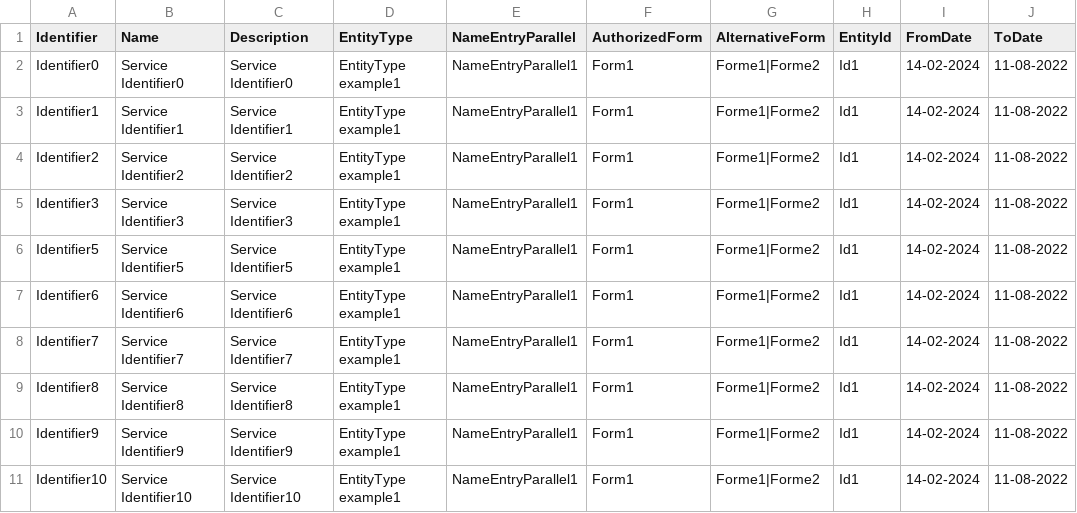
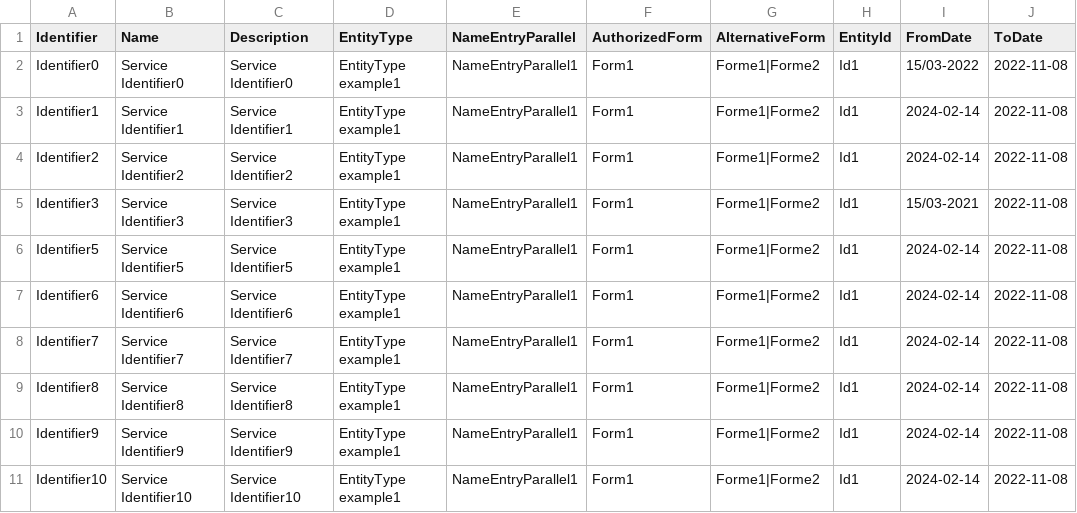
Before and after one commit to mohatizaoui/vitam, a CSV file: vitam-conf-dev/making-vitam-request/requests-workspace/referential/agencies-with-optionals.csv, drawn as a sheet.

Commit message:
Bug #13555: fix date format inputs on dev data

```diff
--- a/vitam-conf-dev/making-vitam-request/requests-workspace/referential/agencies-with-optionals.csv
+++ b/vitam-conf-dev/making-vitam-request/requests-workspace/referential/agencies-with-optionals.csv
@@ -1,11 +1,11 @@
 Identifier,Name,Description,EntityType,NameEntryParallel,AuthorizedForm,AlternativeForm,EntityId,FromDate,ToDate
-Identifier0,Service Identifier0,Service Identifier0,EntityType example1,NameEntryParallel1,Form1,Forme1|Forme2,Id1,14-02-2024,11-08-2022
-Identifier1,Service Identifier1,Service Identifier1,EntityType example1,NameEntryParallel1,Form1,Forme1|Forme2,Id1,14-02-2024,11-08-2022
-Identifier2,Service Identifier2,Service Identifier2,EntityType example1,NameEntryParallel1,Form1,Forme1|Forme2,Id1,14-02-2024,11-08-2022
-Identifier3,Service Identifier3,Service Identifier3,EntityType example1,NameEntryParallel1,Form1,Forme1|Forme2,Id1,14-02-2024,11-08-2022
-Identifier5,Service Identifier5,Service Identifier5,EntityType example1,NameEntryParallel1,Form1,Forme1|Forme2,Id1,14-02-2024,11-08-2022
-Identifier6,Service Identifier6,Service Identifier6,EntityType example1,NameEntryParallel1,Form1,Forme1|Forme2,Id1,14-02-2024,11-08-2022
-Identifier7,Service Identifier7,Service Identifier7,EntityType example1,NameEntryParallel1,Form1,Forme1|Forme2,Id1,14-02-2024,11-08-2022
-Identifier8,Service Identifier8,Service Identifier8,EntityType example1,NameEntryParallel1,Form1,Forme1|Forme2,Id1,14-02-2024,11-08-2022
-Identifier9,Service Identifier9,Service Identifier9,EntityType example1,NameEntryParallel1,Form1,Forme1|Forme2,Id1,14-02-2024,11-08-2022
-Identifier10,Service Identifier10,Service Identifier10,EntityType example1,NameEntryParallel1,Form1,Forme1|Forme2,Id1,14-02-2024,11-08-2022
+Identifier0,Service Identifier0,Service Identifier0,EntityType example1,NameEntryParallel1,Form1,Forme1|Forme2,Id1,15/03-2022,2022-11-08
+Identifier1,Service Identifier1,Service Identifier1,EntityType example1,NameEntryParallel1,Form1,Forme1|Forme2,Id1,2024-02-14,2022-11-08
+Identifier2,Service Identifier2,Service Identifier2,EntityType example1,NameEntryParallel1,Form1,Forme1|Forme2,Id1,2024-02-14,2022-11-08
+Identifier3,Service Identifier3,Service Identifier3,EntityType example1,NameEntryParallel1,Form1,Forme1|Forme2,Id1,15/03-2021,2022-11-08
+Identifier5,Service Identifier5,Service Identifier5,EntityType example1,NameEntryParallel1,Form1,Forme1|Forme2,Id1,2024-02-14,2022-11-08
+Identifier6,Service Identifier6,Service Identifier6,EntityType example1,NameEntryParallel1,Form1,Forme1|Forme2,Id1,2024-02-14,2022-11-08
+Identifier7,Service Identifier7,Service Identifier7,EntityType example1,NameEntryParallel1,Form1,Forme1|Forme2,Id1,2024-02-14,2022-11-08
+Identifier8,Service Identifier8,Service Identifier8,EntityType example1,NameEntryParallel1,Form1,Forme1|Forme2,Id1,2024-02-14,2022-11-08
+Identifier9,Service Identifier9,Service Identifier9,EntityType example1,NameEntryParallel1,Form1,Forme1|Forme2,Id1,2024-02-14,2022-11-08
+Identifier10,Service Identifier10,Service Identifier10,EntityType example1,NameEntryParallel1,Form1,Forme1|Forme2,Id1,2024-02-14,2022-11-08
```
